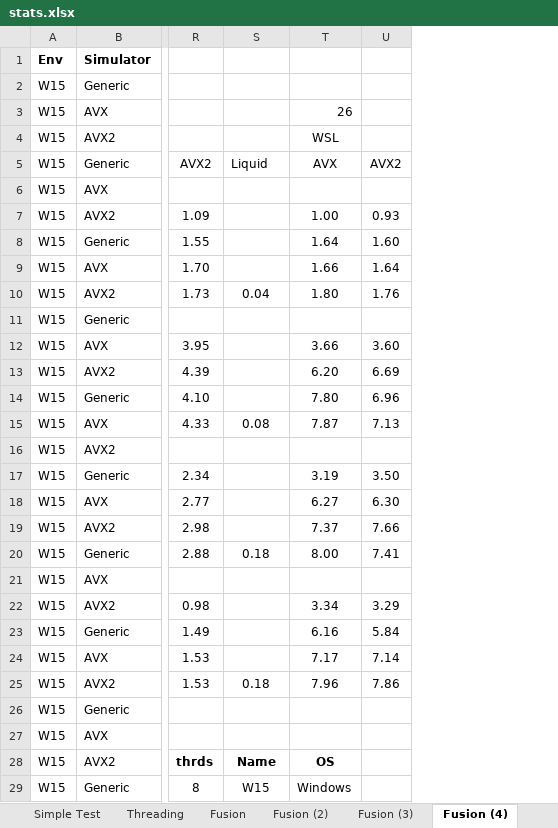
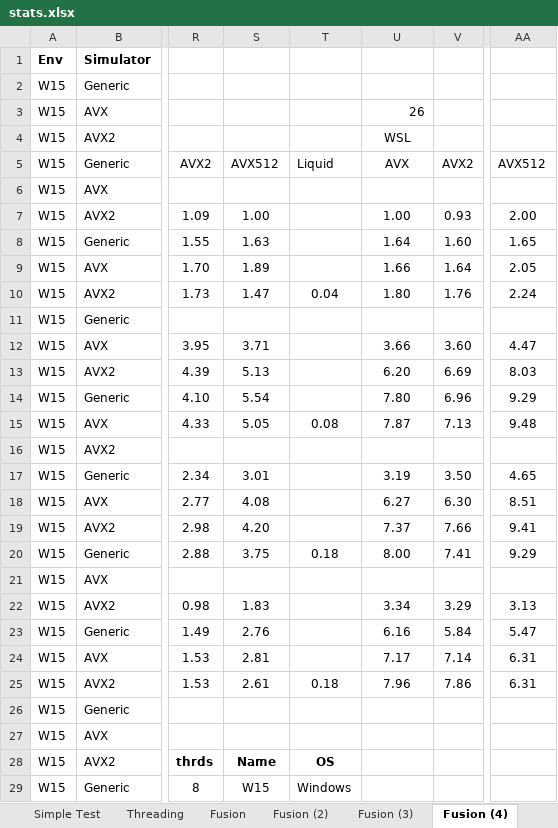
Before and after one commit to microsoft/qsharp-runtime, an Excel workbook: src/Simulation/Native/stats.xlsx, sheet Fusion (4), drawn as a sheet; only a part is shown, gaps mark what is left out; values as stored, in another font and other column widths than the file's, no borders; conditional formats not drawn; addresses are those after the commit; the diff covers the shown part only; the diff names each change by its address in the sheet, - before the commit and + after, or states it on an @@ line.

```diff
--- a/src/Simulation/Native/stats.xlsx (sheet Fusion (4))
+++ b/src/Simulation/Native/stats.xlsx (sheet Fusion (4))
+column T, rows 5-29: Liquid |  |  |  |  | 0.04 |  |  |  |  | 0.08 |  |  |  |  | 0.18 |  |  |  |  | 0.18 |  |  | OS | Windows
+column AA, rows 5-25: AVX512 |  | 2.00 | 1.65 | 2.05 | 2.24 |  | 4.47 | 8.03 | 9.29 | 9.48 |  | 4.65 | 8.51 | 9.41 | 9.29 |  | 3.13 | 5.47 | 6.31 | 6.31
-S5: Liquid
+S5: AVX512
-S7: (empty)
+S7: 1.00
-S8: (empty)
+S8: 1.63
-S9: (empty)
+S9: 1.89
-S10: 0.04
+S10: 1.47
-S12: (empty)
+S12: 3.71
-S13: (empty)
+S13: 5.13
-S14: (empty)
+S14: 5.54
-S15: 0.08
+S15: 5.05
-S17: (empty)
+S17: 3.01
-S18: (empty)
+S18: 4.08
-S19: (empty)
+S19: 4.20
-S20: 0.18
+S20: 3.75
-S22: (empty)
+S22: 1.83
-S23: (empty)
+S23: 2.76
-S24: (empty)
+S24: 2.81
-S25: 0.18
+S25: 2.61
-U28: OS
+U28: (empty)
-U29: Windows
+U29: (empty)
```
Also changed, not shown: 33 added rows and 5 edited cells elsewhere in this sheet, 16 other files.
